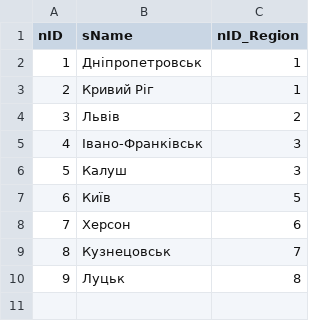
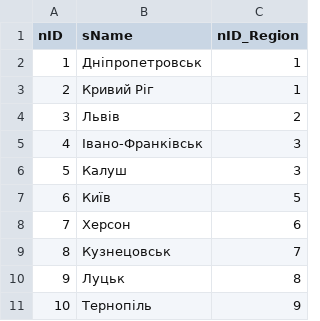
Before and after one commit to e-government-ua/_Kiev, a CSV file: wf-central/src/main/resources/data/City.csv, drawn as a sheet.

```diff
--- a/wf-central/src/main/resources/data/City.csv
+++ b/wf-central/src/main/resources/data/City.csv
@@ -10 +10,2 @@ nID;sName;nID_Region
 9;Луцьк;8
+10;Тернопіль;9
```
Also changed, not shown: wf-central/src/main/resources/data/Region.csv, wf-central/src/main/resources/data/Service.csv, 2 other files.
